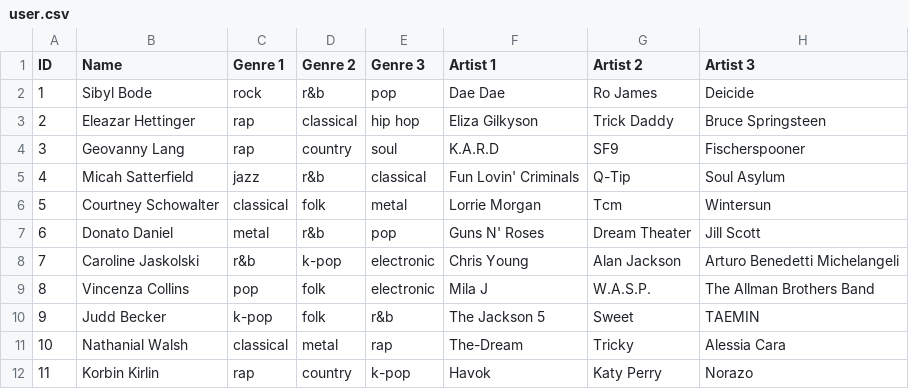
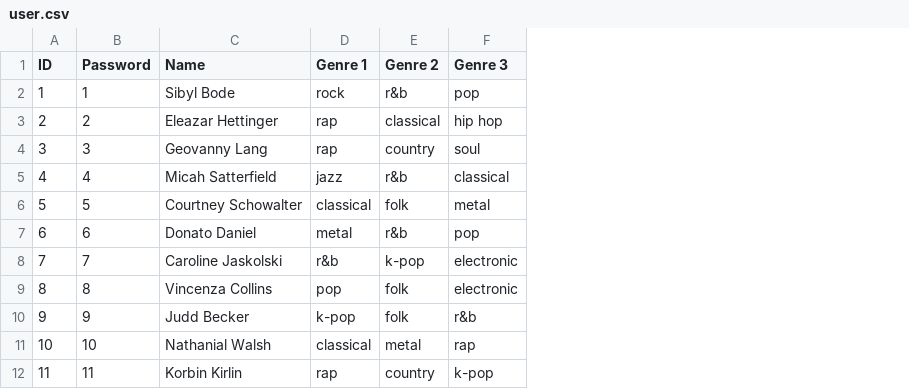
Before and after one commit to Luciapanyc/LLMasters, a CSV file: data/user.csv, drawn as a sheet; only a part is shown; removed rows and columns are numbered as before the commit, all else as after; the diff names each change by its address in the sheet, - before the commit and + after, or states it on an @@ line.

Commit message:
updated user.csv

```diff
--- a/data/user.csv
+++ b/data/user.csv
+column B (Password), rows 2-12: 1 | 2 | 3 | 4 | 5 | 6 | 7 | 8 | 9 | 10 | 11
-column F (Artist 1), rows 2-12: Dae Dae | Eliza Gilkyson | K.A.R.D | Fun Lovin' Criminals | Lorrie Morgan | Guns N' Roses | Chris Young | Mila J | The Jackson 5 | The-Dream | Havok
-column G (Artist 2), rows 2-12: Ro James | Trick Daddy | SF9 | Q-Tip | Tcm | Dream Theater | Alan Jackson | W.A.S.P. | Sweet | Tricky | Katy Perry
-column H (Artist 3), rows 2-12: Deicide | Bruce Springsteen | Fischerspooner | Soul Asylum | Wintersun | Jill Scott | Arturo Benedetti Michelangeli | The Allman Brothers Band | TAEMIN | Alessia Cara | Norazo
```
